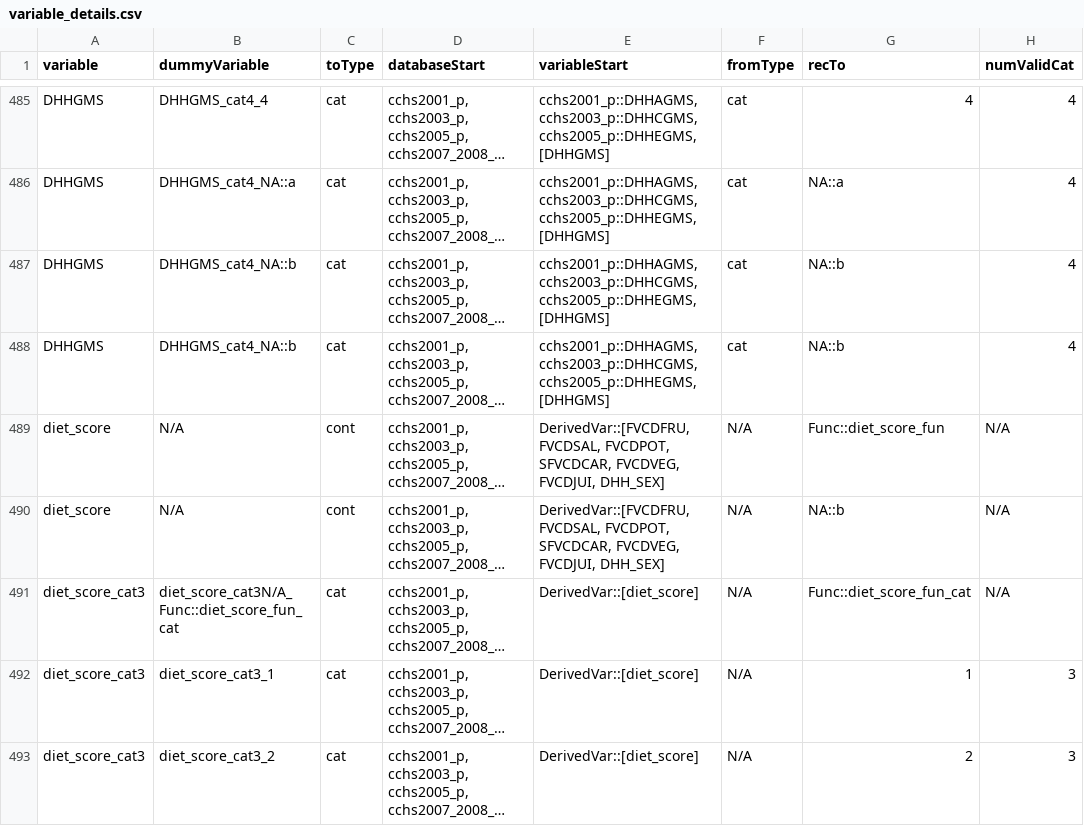
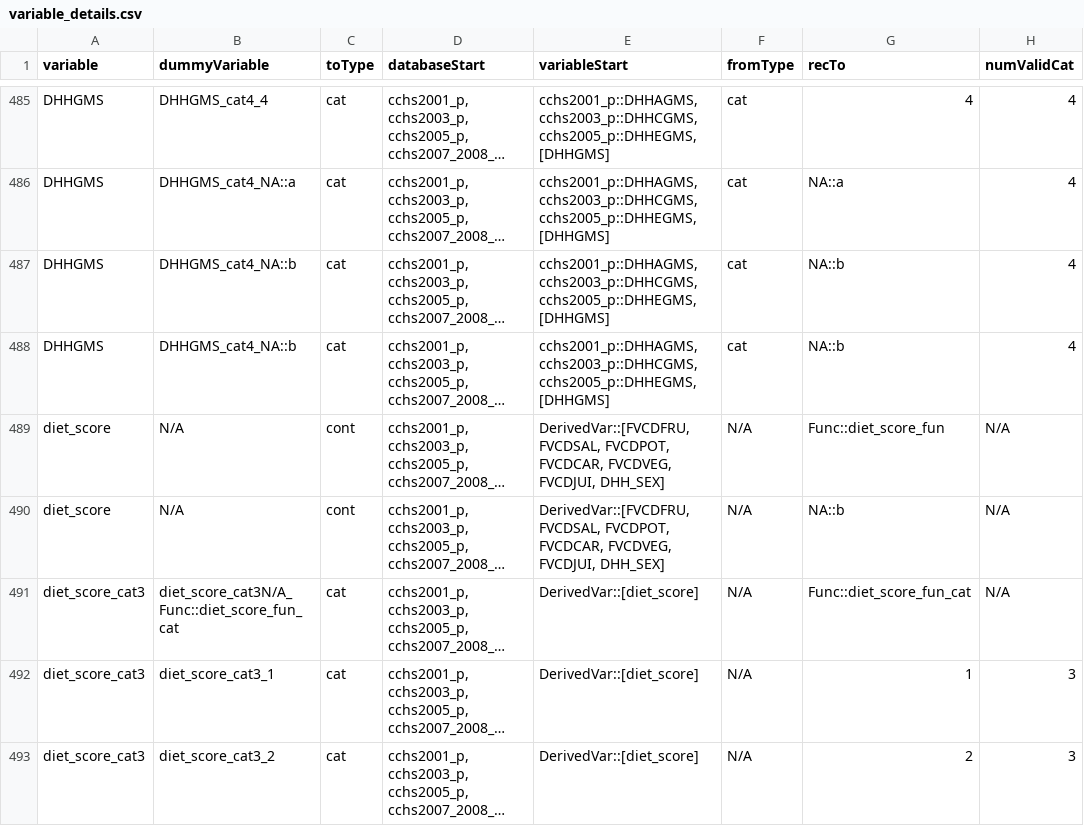
Before and after one commit to Big-Life-Lab/cchsflow, a CSV file: inst/extdata/variable_details.csv, drawn as a sheet; only a part is shown, gaps mark what is left out; long unchanged cells end in …; the diff names each change by its address in the sheet, - before the commit and + after, or states it on an @@ line.

```diff
--- a/inst/extdata/variable_details.csv
+++ b/inst/extdata/variable_details.csv
-E489:E490 (variableStart): …FVCDSAL, FVCDPOT, SFVCDCAR, FVCDVEG, FVCDJUI,…
+E489:E490 (variableStart): …FVCDSAL, FVCDPOT, FVCDCAR, FVCDVEG, FVCDJUI,…
```
Also changed, not shown: inst/extdata/variables.csv, 4 other files.
